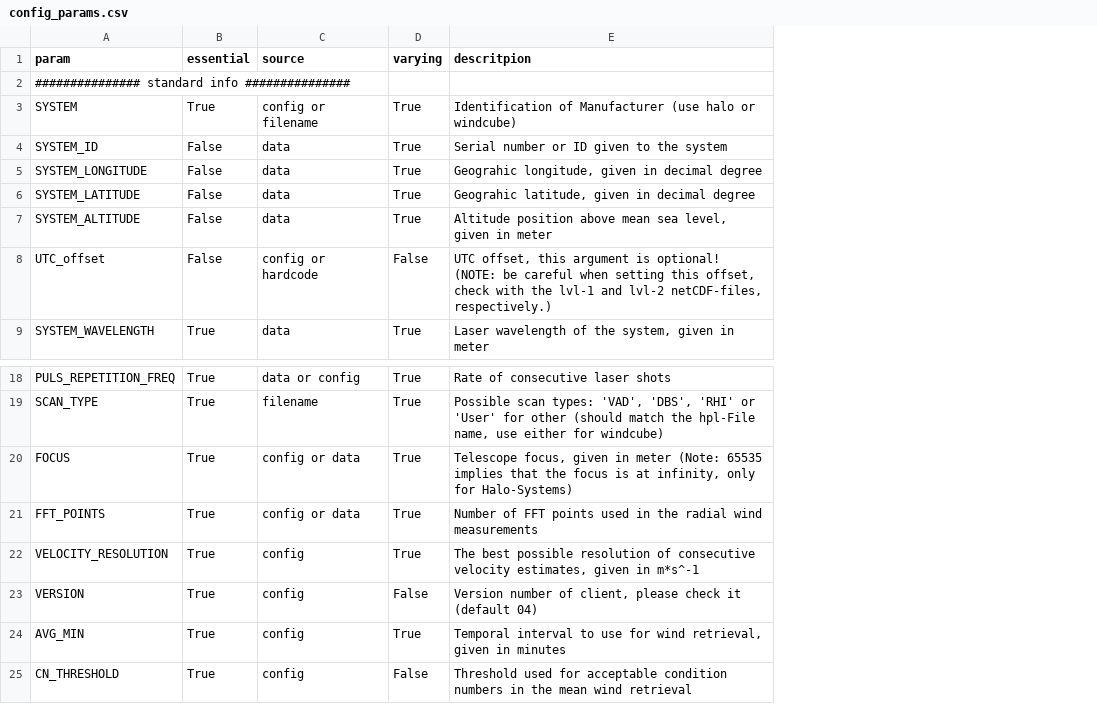
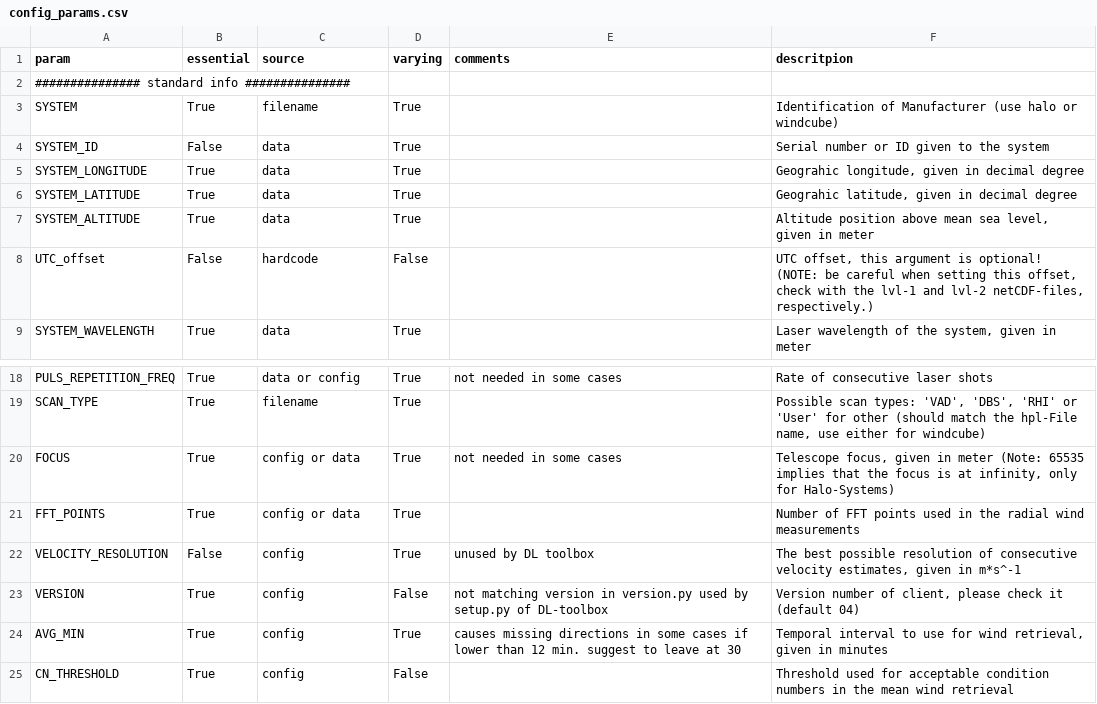
Before and after one commit to MeteoSwiss/dl_toolbox_runner, a CSV file: dl_toolbox_runner/documents/config_params.csv, drawn as a sheet; only a part is shown, gaps mark what is left out; the diff covers the shown part only; the diff names each change by its address in the sheet, - before the commit and + after, or states it on an @@ line.

Commit message:
test config parameters

```diff
--- a/dl_toolbox_runner/documents/config_params.csv
+++ b/dl_toolbox_runner/documents/config_params.csv
+column E (comments), rows 18-24: not needed in some cases |  | not needed in some cases |  | unused by DL toolbox | not matching version in version.py used by setup.py of DL-toolbox | causes missing directions in some cases if lower than 12 min. suggest to leave at 30
-C3 (source): config or filename
+C3 (source): filename
-B5:B7 (essential): False
+B5:B7 (essential): True
-C8 (source): config or hardcode
+C8 (source): hardcode
-B22 (essential): True
+B22 (essential): False
```
Also changed, not shown: 27 edited cells elsewhere in this file, 2 other files.
